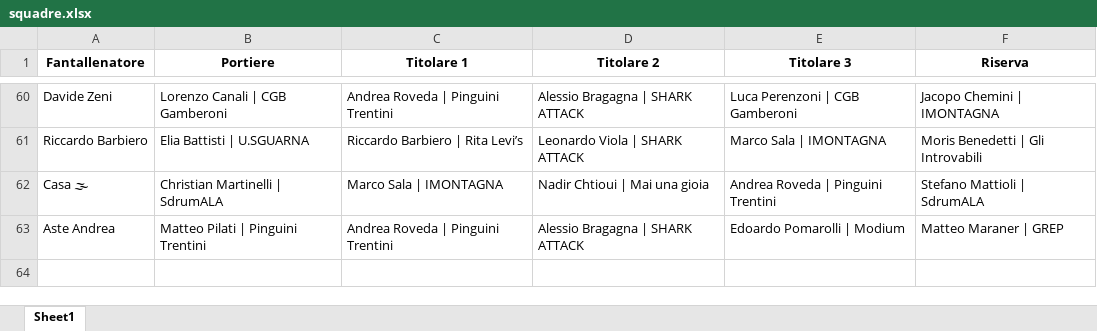
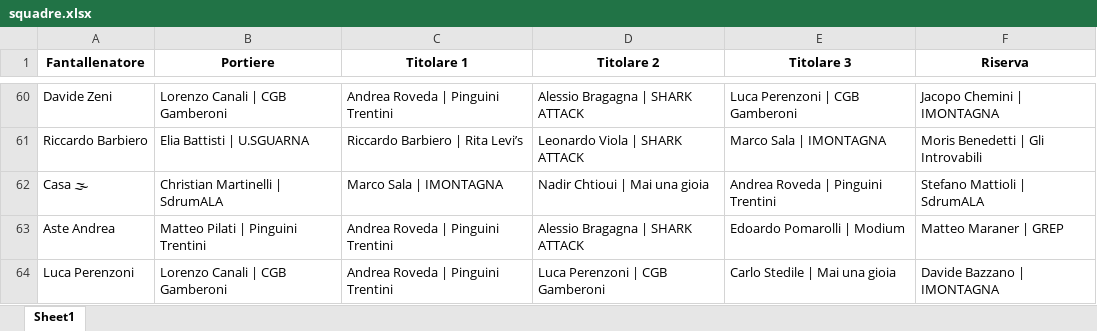
Before and after one commit to chumpblocckami/fantacalciosplash_lizzana, an Excel workbook: assets/2025/squadre.xlsx, sheet Sheet1, drawn as a sheet; only a part is shown, gaps mark what is left out; values as stored, in another font and other column widths than the file's, no borders; the diff names each change by its address in the sheet, - before the commit and + after, or states it on an @@ line.

Commit message:
Added Luca Perenzoni team

```diff
--- a/assets/2025/squadre.xlsx (sheet Sheet1)
+++ b/assets/2025/squadre.xlsx (sheet Sheet1)
+row 64: Luca Perenzoni | Lorenzo Canali | CGB Gamberoni | Andrea Roveda | Pinguini Trentini | Luca Perenzoni | CGB Gamberoni | Carlo Stedile | Mai una gioia | Davide Bazzano | IMONTAGNA
```
